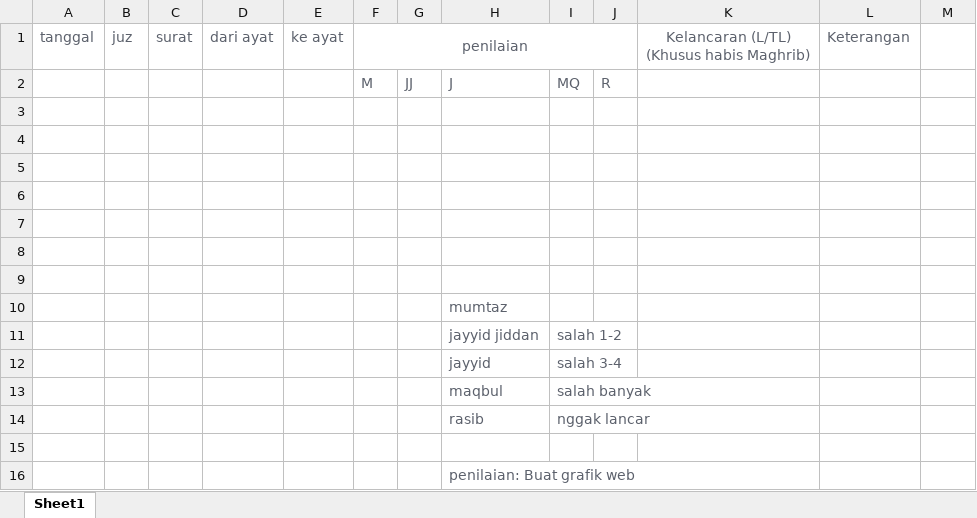
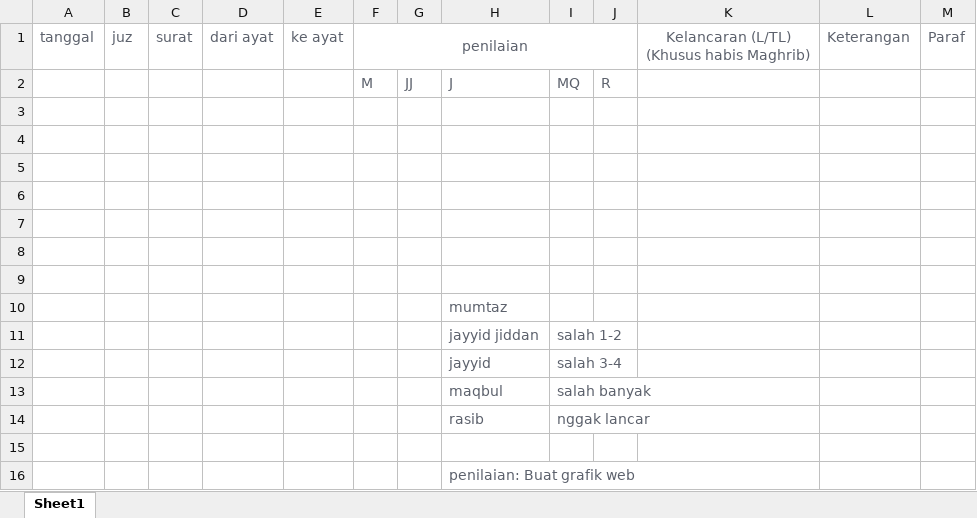
Before and after one commit to mzaini30/baitul-izzah, an Excel workbook: penilaian.xlsx, sheet Sheet1, drawn as a sheet; values as stored, in another font and other column widths than the file's, no borders; the diff names each change by its address in the sheet, - before the commit and + after, or states it on an @@ line.

```diff
--- a/penilaian.xlsx (sheet Sheet1)
+++ b/penilaian.xlsx (sheet Sheet1)
-M1: (empty)
+M1: Paraf
```
Also changed, not shown: 2 other files.
